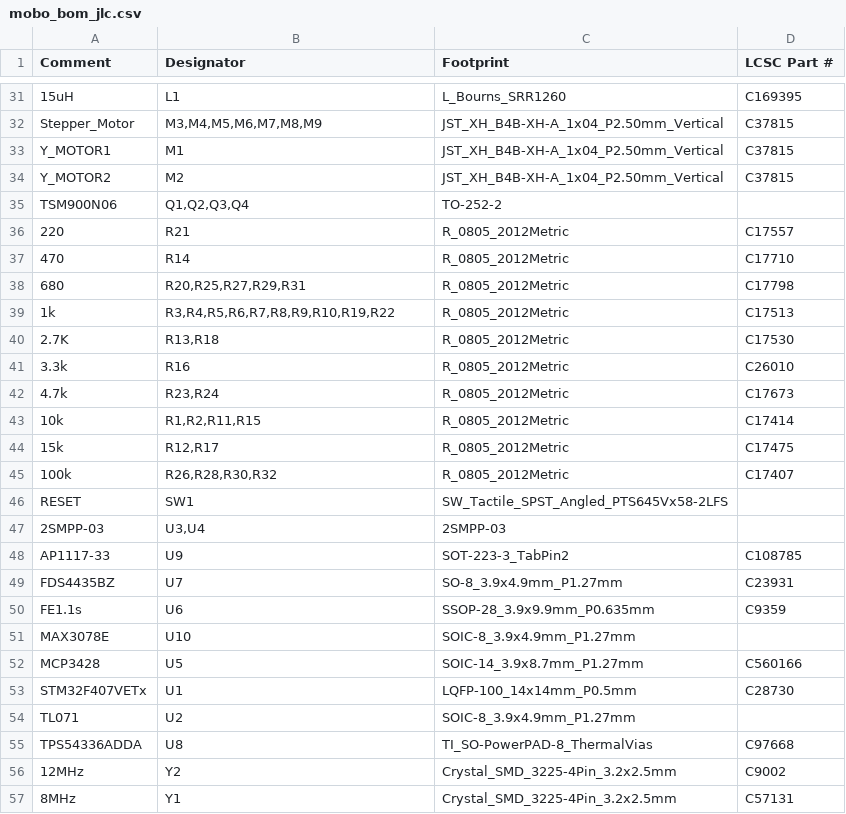
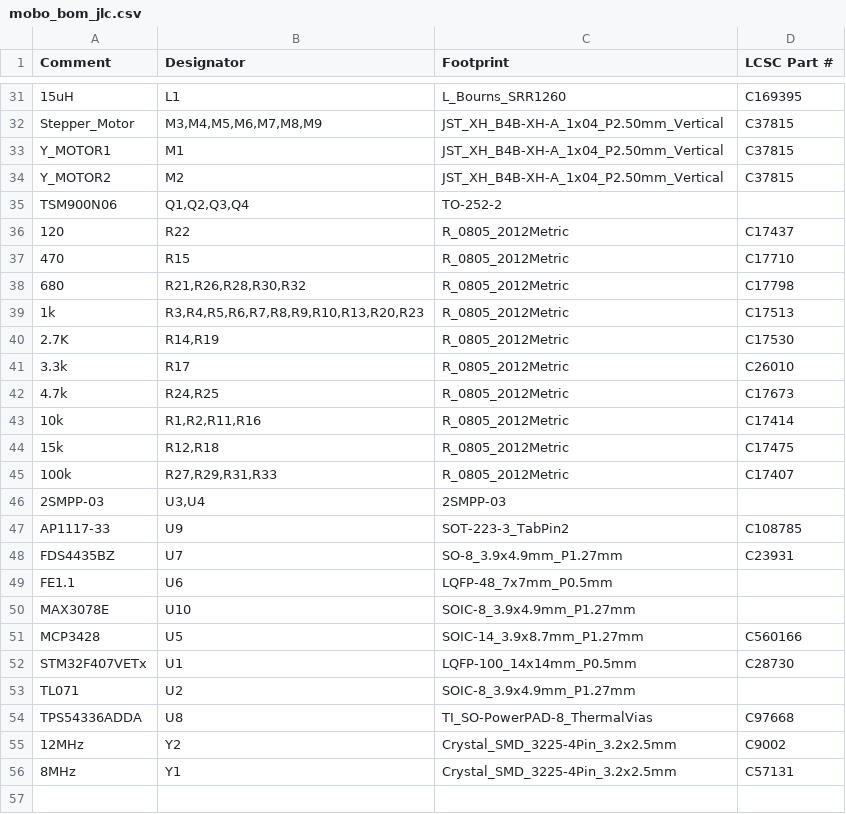
Before and after one commit to opulo-inc/lumenpnp, a CSV file: pnp/pcb/mobo/export/mobo_bom_jlc.csv, drawn as a sheet; only a part is shown, gaps mark what is left out; the diff covers the shown part only.

```diff
--- a/pnp/pcb/mobo/export/mobo_bom_jlc.csv
+++ b/pnp/pcb/mobo/export/mobo_bom_jlc.csv
@@ -35,13 +35,12 @@
 "TSM900N06","Q1,Q2,Q3,Q4","TO-252-2",""
-"220","R21","R_0805_2012Metric","C17557"
-"470","R14","R_0805_2012Metric","C17710"
-"680","R20,R25,R27,R29,R31","R_0805_2012Metric","C17798"
-"1k","R3,R4,R5,R6,R7,R8,R9,R10,R19,R22","R_0805_2012Metric","C17513"
-"2.7K","R13,R18","R_0805_2012Metric","C17530"
-"3.3k","R16","R_0805_2012Metric","C26010"
-"4.7k","R23,R24","R_0805_2012Metric","C17673"
-"10k","R1,R2,R11,R15","R_0805_2012Metric","C17414"
-"15k","R12,R17","R_0805_2012Metric","C17475"
-"100k","R26,R28,R30,R32","R_0805_2012Metric","C17407"
-"RESET","SW1","SW_Tactile_SPST_Angled_PTS645Vx58-2LFS",""
+"120","R22","R_0805_2012Metric","C17437"
+"470","R15","R_0805_2012Metric","C17710"
+"680","R21,R26,R28,R30,R32","R_0805_2012Metric","C17798"
+"1k","R3,R4,R5,R6,R7,R8,R9,R10,R13,R20,R23","R_0805_2012Metric","C17513"
+"2.7K","R14,R19","R_0805_2012Metric","C17530"
+"3.3k","R17","R_0805_2012Metric","C26010"
+"4.7k","R24,R25","R_0805_2012Metric","C17673"
+"10k","R1,R2,R11,R16","R_0805_2012Metric","C17414"
+"15k","R12,R18","R_0805_2012Metric","C17475"
+"100k","R27,R29,R31,R33","R_0805_2012Metric","C17407"
 "2SMPP-03","U3,U4","2SMPP-03",""
@@ -49,3 +48,3 @@
 "FDS4435BZ","U7","SO-8_3.9x4.9mm_P1.27mm","C23931"
-"FE1.1s","U6","SSOP-28_3.9x9.9mm_P0.635mm","C9359"
+"FE1.1","U6","LQFP-48_7x7mm_P0.5mm",""
 "MAX3078E","U10","SOIC-8_3.9x4.9mm_P1.27mm",""
```
Also changed, not shown: 1 added row, 1 removed row and 18 edited cells elsewhere in this file, pnp/pcb/mobo/export/gerbers/mobo-top_pos.csv, pnp/pcb/mobo/export/mobo-bom.csv, 38 other files.
